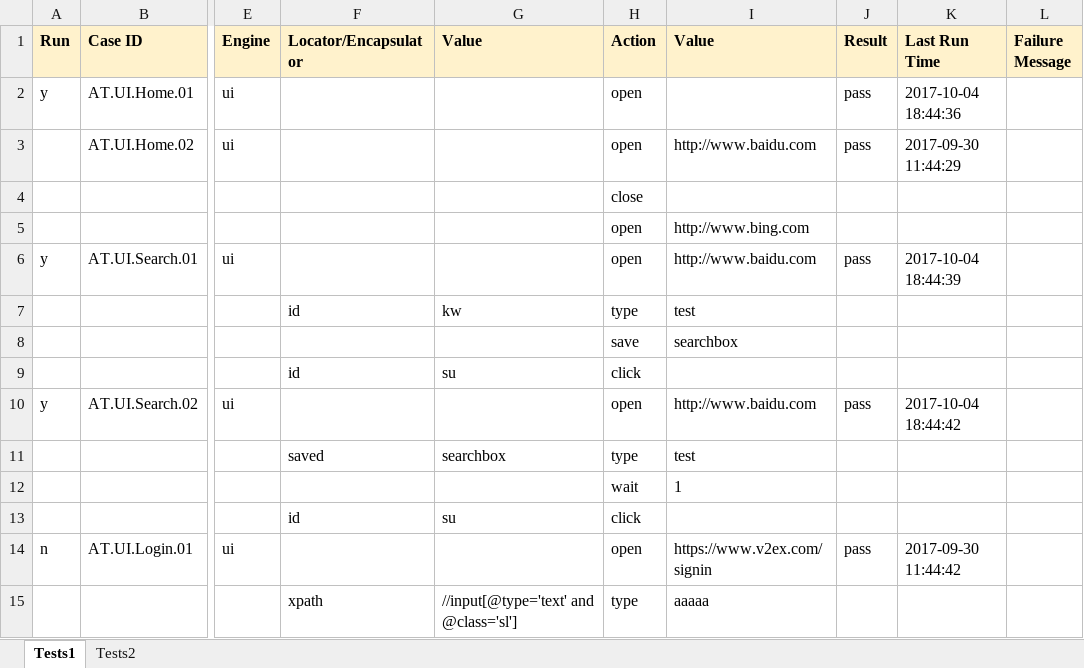
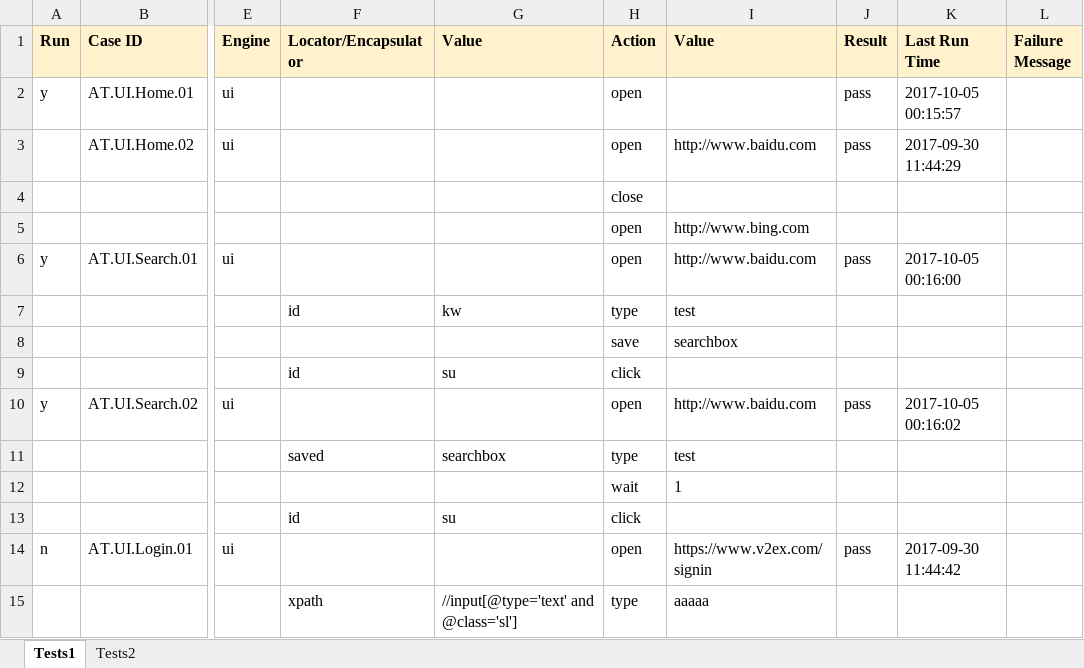
Before and after one commit to deepjia/v2test, an Excel workbook: Cases/Example.xlsx, sheet Tests1, drawn as a sheet; only a part is shown, gaps mark what is left out; values as stored, in another font and other column widths than the file's, no borders; the diff names each change by its address in the sheet, - before the commit and + after, or states it on an @@ line.

```diff
--- a/Cases/Example.xlsx (sheet Tests1)
+++ b/Cases/Example.xlsx (sheet Tests1)
-K2 (Last Run Time): 2017-10-04 18:44:36
+K2 (Last Run Time): 2017-10-05 00:15:57
-K6 (Last Run Time): 2017-10-04 18:44:39
+K6 (Last Run Time): 2017-10-05 00:16:00
-K10 (Last Run Time): 2017-10-04 18:44:42
+K10 (Last Run Time): 2017-10-05 00:16:02
```
Also changed, not shown: 2 other files.
